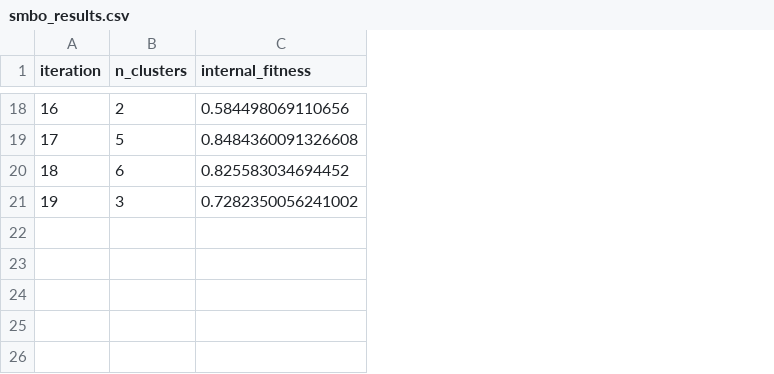
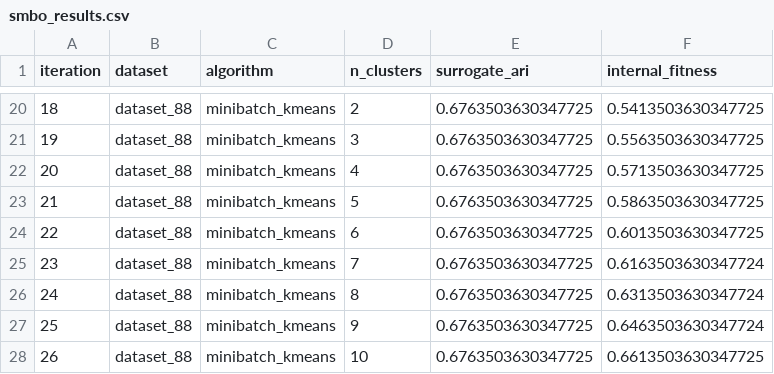
Before and after one commit to DanilkaCrazy/ClustMetaLearn, a CSV file: data/smbo_results.csv, drawn as a sheet; only a part is shown, gaps mark what is left out; removed rows and columns are numbered as before the commit, all else as after; the diff covers the shown part only; the diff names each change by its address in the sheet, - before the commit and + after, or states it on an @@ line.

```diff
--- a/data/smbo_results.csv
+++ b/data/smbo_results.csv
+column B (dataset), row 20: dataset_88; rows 23-24: dataset_88 | dataset_88
+column C (algorithm), row 20: minibatch_kmeans; rows 23-24: minibatch_kmeans | minibatch_kmeans
+column E (surrogate_ari), row 20: 0.6763503630347725; rows 23-24: 0.6763503630347725 | 0.6763503630347725
@@ column A (iteration) renumbered between rows 3 and 24 @@
-F20 (internal_fitness): 0.584498069110656
+F20 (internal_fitness): 0.5413503630347725
+row 21: 19 | dataset_88 | minibatch_kmeans | 3 | 0.6763503630347725 | 0.5563503630347725
+row 22: 20 | dataset_88 | minibatch_kmeans | 4 | 0.6763503630347725 | 0.5713503630347725
-F23 (internal_fitness): 0.8484360091326608
+F23 (internal_fitness): 0.5863503630347725
-F24 (internal_fitness): 0.825583034694452
+F24 (internal_fitness): 0.6013503630347725
-row 21: 19 | 3 | 0.7282350056241002
+row 25: 23 | dataset_88 | minibatch_kmeans | 7 | 0.6763503630347725 | 0.6163503630347724
+row 26: 24 | dataset_88 | minibatch_kmeans | 8 | 0.6763503630347725 | 0.6313503630347724
+row 27: 25 | dataset_88 | minibatch_kmeans | 9 | 0.6763503630347725 | 0.6463503630347724
+row 28: 26 | dataset_88 | minibatch_kmeans | 10 | 0.6763503630347725 | 0.6613503630347725
```
Also changed, not shown: 12 added rows, 10 removed rows and 6 edited cells elsewhere in this file, data/dataset_summary.csv, data/feature_importance_cvisel.csv, 30 other files.
